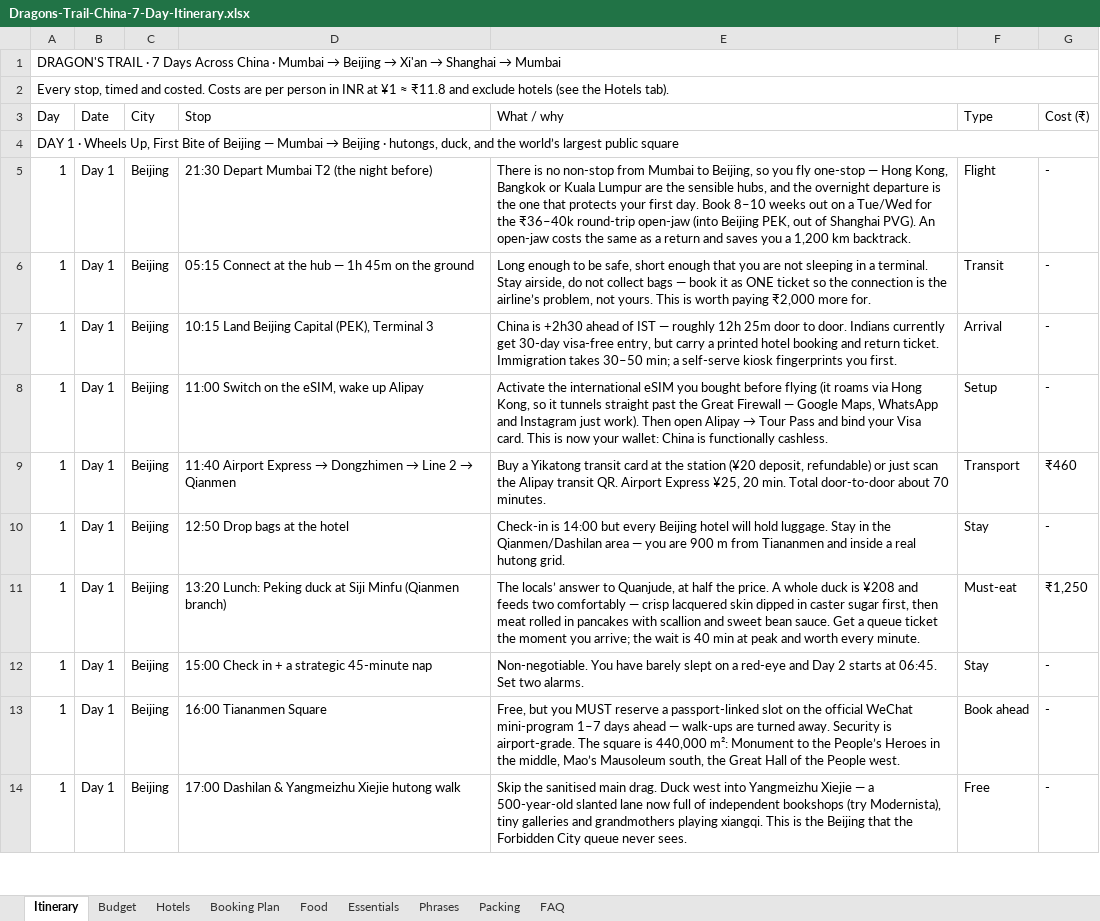
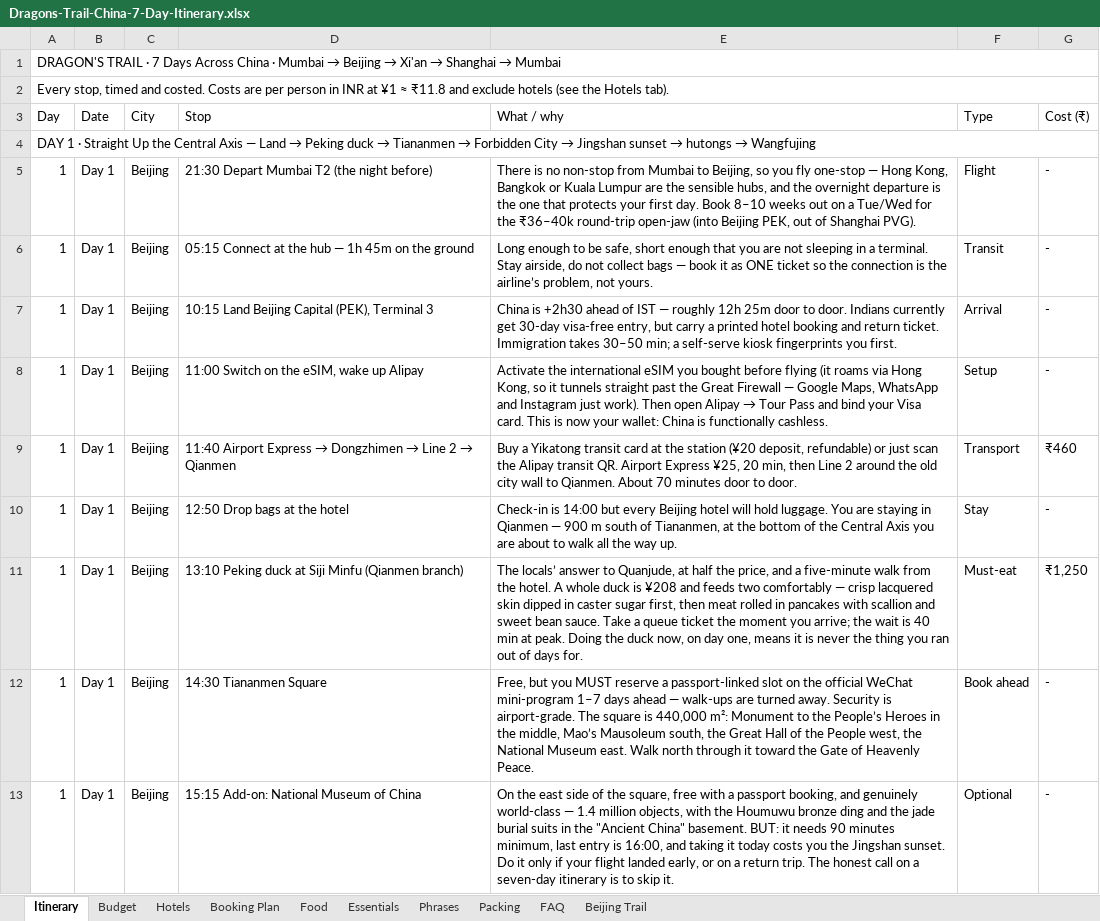
Before and after one commit to hrishizone/China-Itinerary, an Excel workbook: Dragons-Trail-China-7-Day-Itinerary.xlsx, sheet Itinerary, drawn as a sheet; only a part is shown; values as stored, in another font and other column widths than the file's, no cell formats; removed rows and columns are numbered as before the commit, all else as after; the diff covers the shown part only; the diff names each change by its address in the sheet, - before the commit and + after, or states it on an @@ line.

```diff
--- a/Dragons-Trail-China-7-Day-Itinerary.xlsx (sheet Itinerary)
+++ b/Dragons-Trail-China-7-Day-Itinerary.xlsx (sheet Itinerary)
+sheet tab: Beijing Trail
@@ A4 (Day): …1 · Wheels Up, First Bite of Beijing — Mumbai → Beijing · hutongs, duck, and the world’s largest public square → …1 · Straight Up the Central Axis — Land → Peking duck → Tiananmen → Forbidden City → Jingshan sunset → hutongs → Wangfujing @@
-E5 (What / why): …Shanghai PVG). An open-jaw costs the same as a return and saves you a 1,200 km backtrack.
+E5 (What / why): …Shanghai PVG).
-E6 (What / why): …not yours. This is worth paying ₹2,000 more for.
+E6 (What / why): …not yours.
-E9 (What / why): …¥25, 20 min. Total door-to-door about 70 minutes.
+E9 (What / why): …¥25, 20 min, then Line 2 around the old city wall to Qianmen. About 70 minutes door to door.
-E10 (What / why): …hold luggage. Stay in the Qianmen/Dashilan area — you are 900 m from Tiananmen and inside a real hutong grid.
+E10 (What / why): …hold luggage. You are staying in Qianmen — 900 m south of Tiananmen, at the bottom of the Central Axis you are about to walk all the way up.
-D11 (Stop): 13:20 Lunch: Peking duck…
+D11 (Stop): 13:10 Peking duck…
-E11 (What / why): …half the price. A whole duck is ¥208 and feeds two comfortably — crisp lacquered skin dipped in caster sugar first, then meat rolled in pancakes with scallion and sweet bean sauce. Get a queue ticket the moment you arrive; the wait is 40 min at peak and worth every minute.
+E11 (What / why): …half the price, and a five-minute walk from the hotel. A whole duck is ¥208 and feeds two comfortably — crisp lacquered skin dipped in caster sugar first, then meat rolled in pancakes with scallion and sweet bean sauce. Take a queue ticket the moment you arrive; the wait is 40 min at peak. Doing the duck now, on day one, means it is never the thing you ran out of days for.
-row 12: 1 | Day 1 | Beijing | 15:00 Check in + a strategic 45-minute nap | Non-negotiable. You have barely slept on a red-eye and Day 2 starts at 06:45. Set two alarms. | Stay | -
-D12 (Stop): 16:00 Tiananmen Square
+D12 (Stop): 14:30 Tiananmen Square
-E12 (What / why): …the People west.
+E12 (What / why): …the People west, the National Museum east. Walk north through it toward the Gate of Heavenly Peace.
-D13 (Stop): 17:00 Dashilan & Yangmeizhu Xiejie hutong walk
+D13 (Stop): 15:15 Add-on: National Museum of China
-E13 (What / why): Skip the sanitised main drag. Duck west into Yangmeizhu Xiejie — a 500-year-old slanted lane now full of independent bookshops (try Modernista), tiny galleries and grandmothers playing xiangqi. This is the Beijing that the Forbidden City queue never sees.
+E13 (What / why): On the east side of the square, free with a passport booking, and genuinely world-class — 1.4 million objects, with the Houmuwu bronze ding and the jade burial suits in the "Ancient China" basement. BUT: it needs 90 minutes minimum, last entry is 16:00, and taking it today costs you the Jingshan sunset. Do it only if your flight landed early, or on a return trip. The honest call on a seven-day itinerary is to skip it.
-F13 (Type): Free
+F13 (Type): Optional
```
Also changed, not shown: 2 added rows and 59 edited cells elsewhere in this sheet, sheet Budget, sheet FAQ, cell formats, 6 other files.
